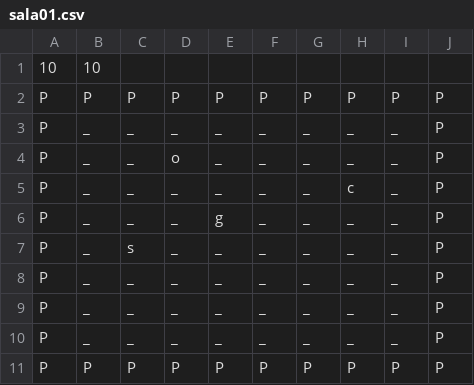
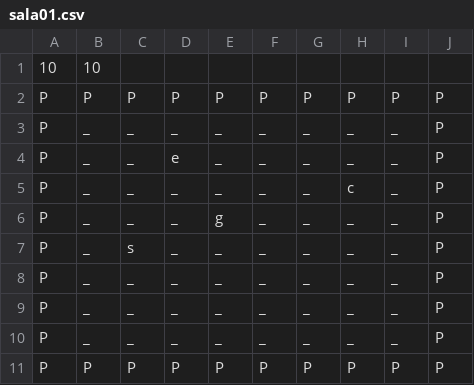
Before and after one commit to VictorDominguite/Wumboss, a CSV file: data/sala01.csv, drawn as a sheet.

```diff
--- a/data/sala01.csv
+++ b/data/sala01.csv
@@ -3,3 +3,3 @@ P,P,P,P,P,P,P,P,P,P
 P,_,_,_,_,_,_,_,_,P
-P,_,_,o,_,_,_,_,_,P
+P,_,_,e,_,_,_,_,_,P
 P,_,_,_,_,_,_,c,_,P
```
Also changed, not shown: 32 other files.
